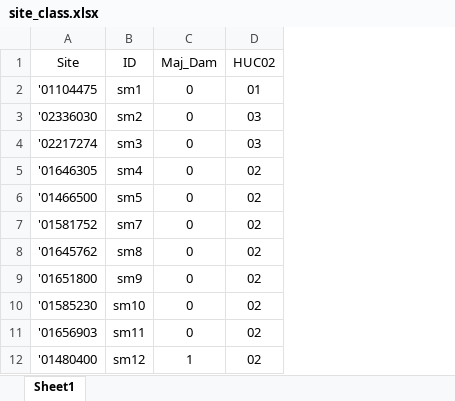
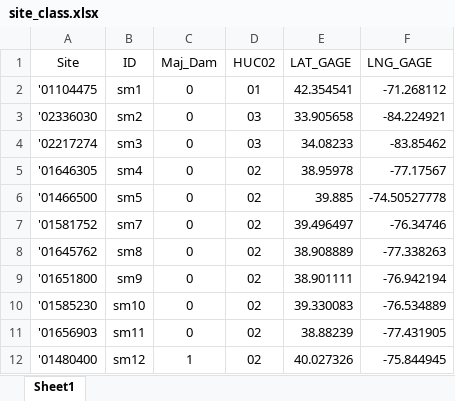
Before and after one commit to jswade/stream-temperature-rf, an Excel workbook: site_classification/site_class.xlsx, sheet Sheet1, drawn as a sheet; only a part is shown; values as stored, in another font and other column widths than the file's, no borders; the diff names each change by its address in the sheet, - before the commit and + after, or states it on an @@ line.

```diff
--- a/site_classification/site_class.xlsx (sheet Sheet1)
+++ b/site_classification/site_class.xlsx (sheet Sheet1)
+column E (LAT_GAGE), rows 2-12: 42.354541 | 33.905658 | 34.08233 | 38.95978 | 39.885 | 39.496497 | 38.908889 | 38.901111 | 39.330083 | 38.88239 | 40.027326
+column F (LNG_GAGE), rows 2-12: -71.268112 | -84.224921 | -83.85462 | -77.17567 | -74.50527778 | -76.34746 | -77.338263 | -76.942194 | -76.534889 | -77.431905 | -75.844945
```
Also changed, not shown: 3 other files.
